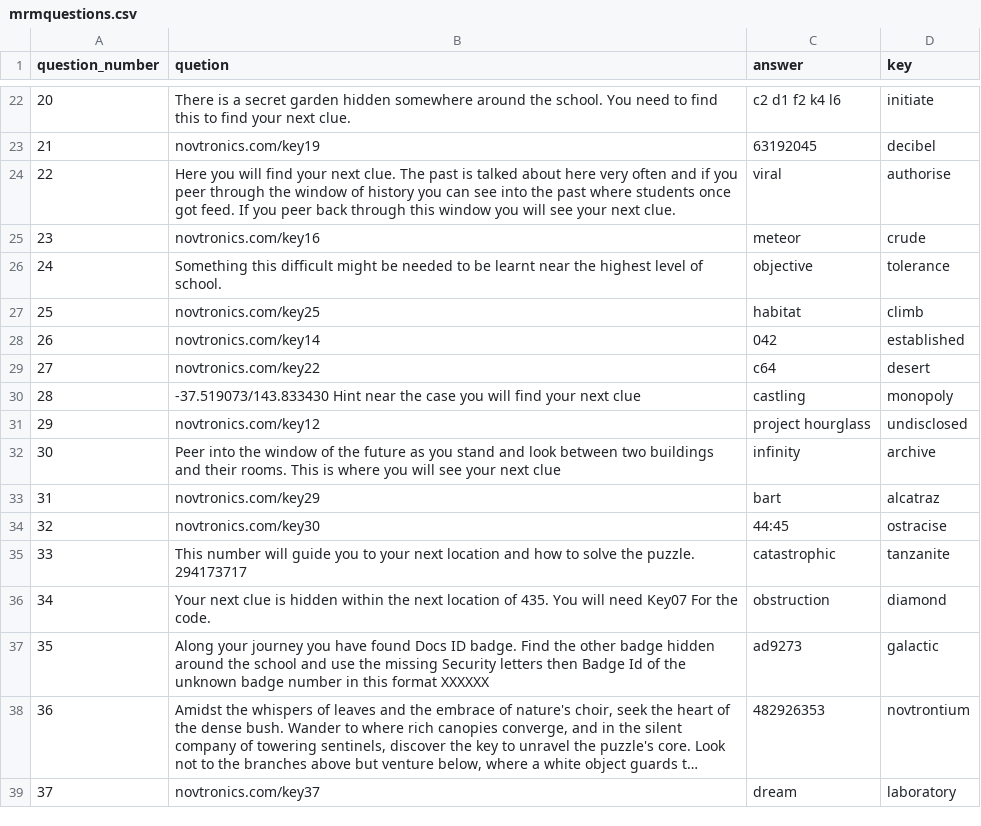
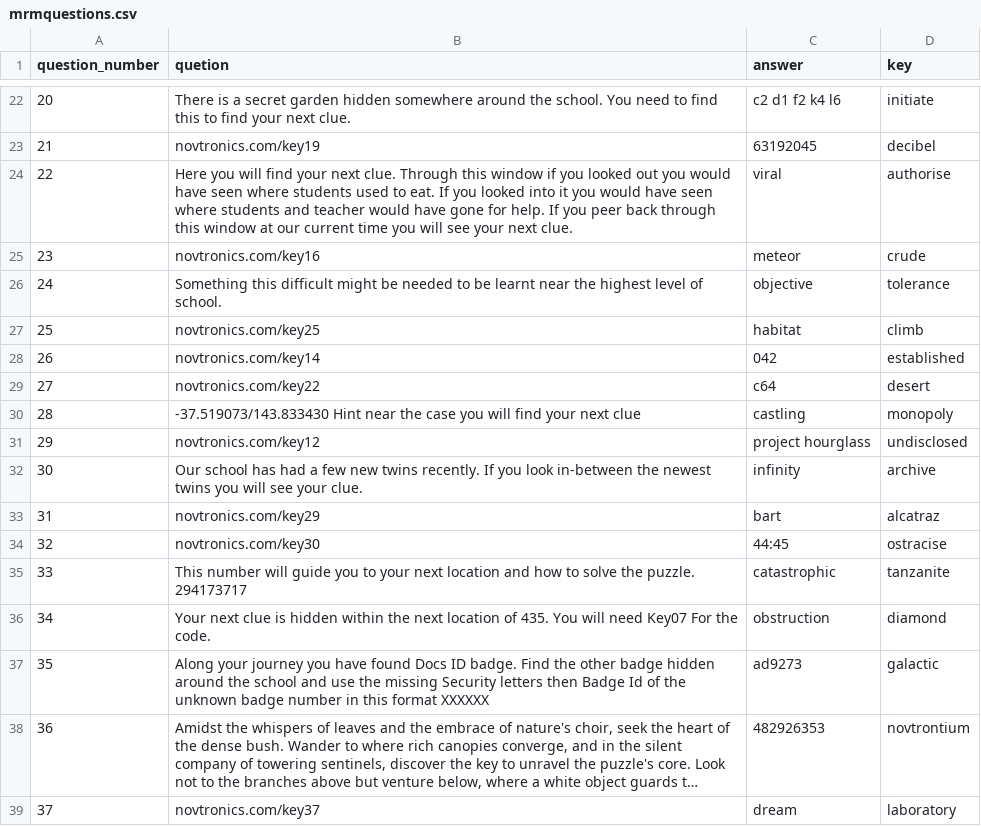
Before and after one commit to cnovinec/mrm, a CSV file: mrmquestions.csv, drawn as a sheet; only a part is shown, gaps mark what is left out; long unchanged cells end in …; the diff names each change by its address in the sheet, - before the commit and + after, or states it on an @@ line.

Commit message:
Update mrmquestions.csv
Changed questions for 22, 30 for clarity and understanding for user

```diff
--- a/mrmquestions.csv
+++ b/mrmquestions.csv
-B24 (quetion): …next clue. The past is talked about here very often and if you peer through the window of history you can see into the past where students once got feed. If you peer back through this window you will…
+B24 (quetion): …next clue. Through this window if you looked out you would have seen where students used to eat. If you looked into it you would have seen where students and teacher would have gone for help. If you peer back through this window at our current time you will…
-B32 (quetion): Peer into the window of the future as you stand and look between two buildings and their rooms. This is where you will see your next clue
+B32 (quetion): Our school has had a few new twins recently. If you look in-between the newest twins you will see your clue.
```
